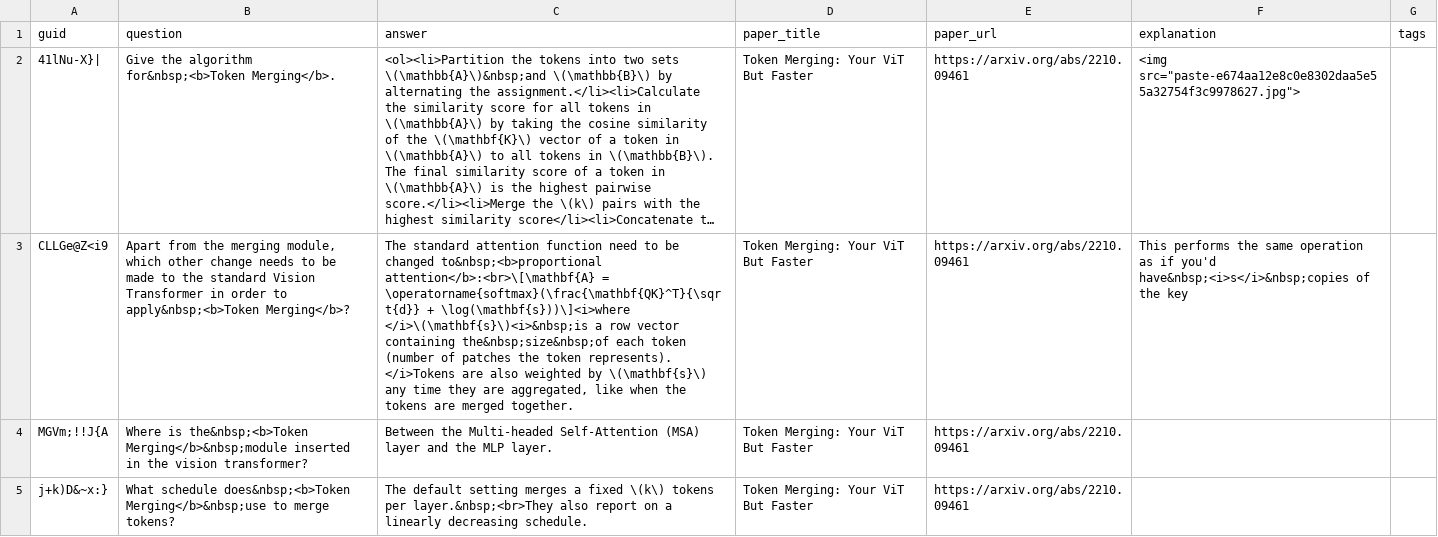
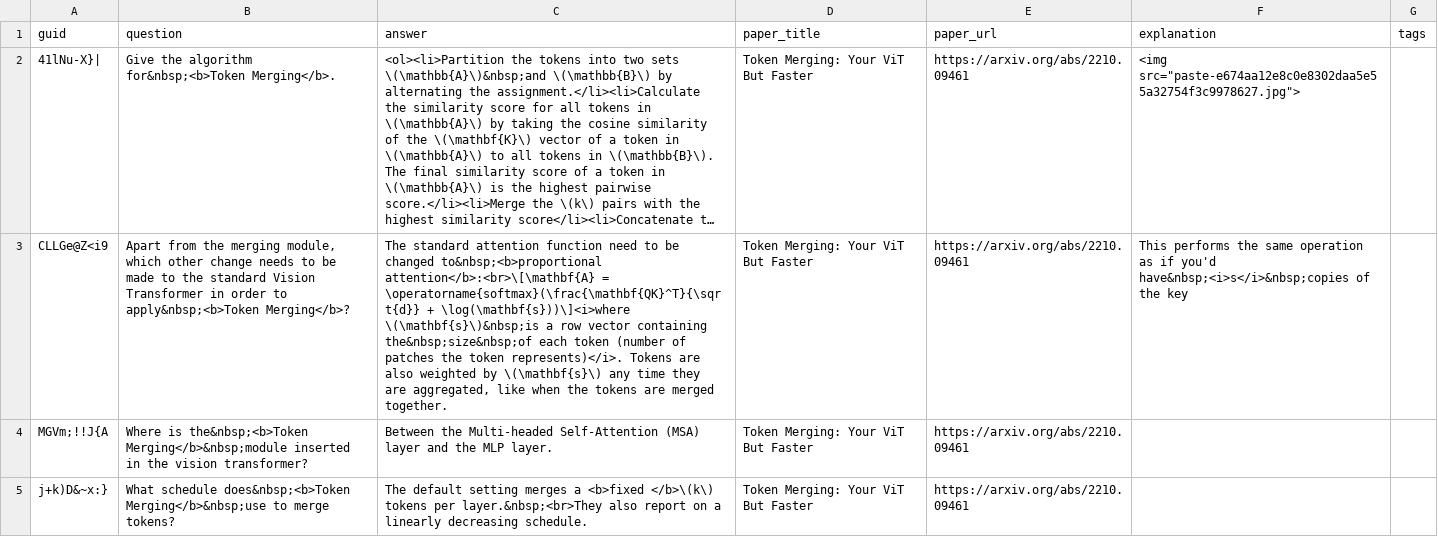
Before and after one commit to Mxbonn/MLRF, a CSV file: flashcards/tome.csv, drawn as a sheet; long unchanged cells end in …; the diff names each change by its address in the sheet, - before the commit and + after, or states it on an @@ line.

```diff
--- a/flashcards/tome.csv
+++ b/flashcards/tome.csv
-C3 (answer): …+ \log(\mathbf{s}))\]<i>where </i>\(\mathbf{s}\)<i>&nbsp;is a row vector containing the&nbsp;size&nbsp;of each token (number of patches the token represents). </i>Tokens are also…
+C3 (answer): …+ \log(\mathbf{s}))\]<i>where \(\mathbf{s}\)&nbsp;is a row vector containing the&nbsp;size&nbsp;of each token (number of patches the token represents)</i>. Tokens are also…
-C5 (answer): …merges a fixed \(k\) tokens per…
+C5 (answer): …merges a <b>fixed </b>\(k\) tokens per…
```
Also changed, not shown: 6 other files.
